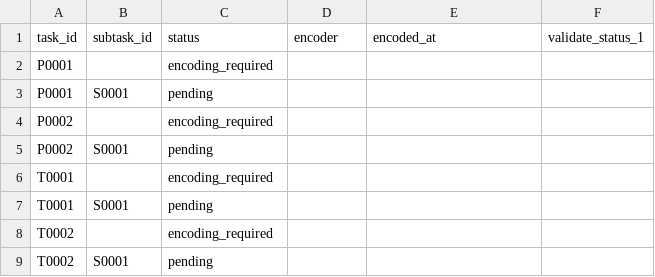
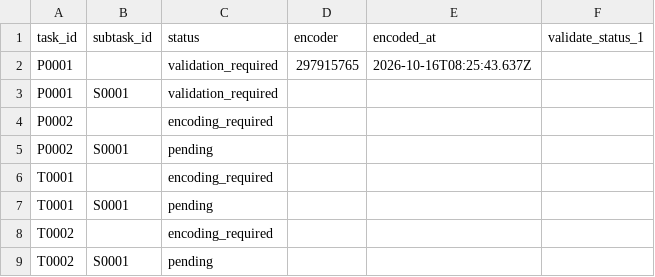
Before and after one commit to musicog/test-20251016-1, a CSV file: tracking/state.csv, drawn as a sheet.

```diff
--- a/tracking/state.csv
+++ b/tracking/state.csv
@@ -1,4 +1,4 @@
 task_id,subtask_id,status,encoder,encoded_at,validate_status_1
-P0001,,encoding_required,,,
-P0001,S0001,pending,,,
+P0001,,validation_required,297915765,2026-10-16T08:25:43.637Z,
+P0001,S0001,validation_required,,,
 P0002,,encoding_required,,,
```
Also changed, not shown: tracking/history.csv, 4 other files.
